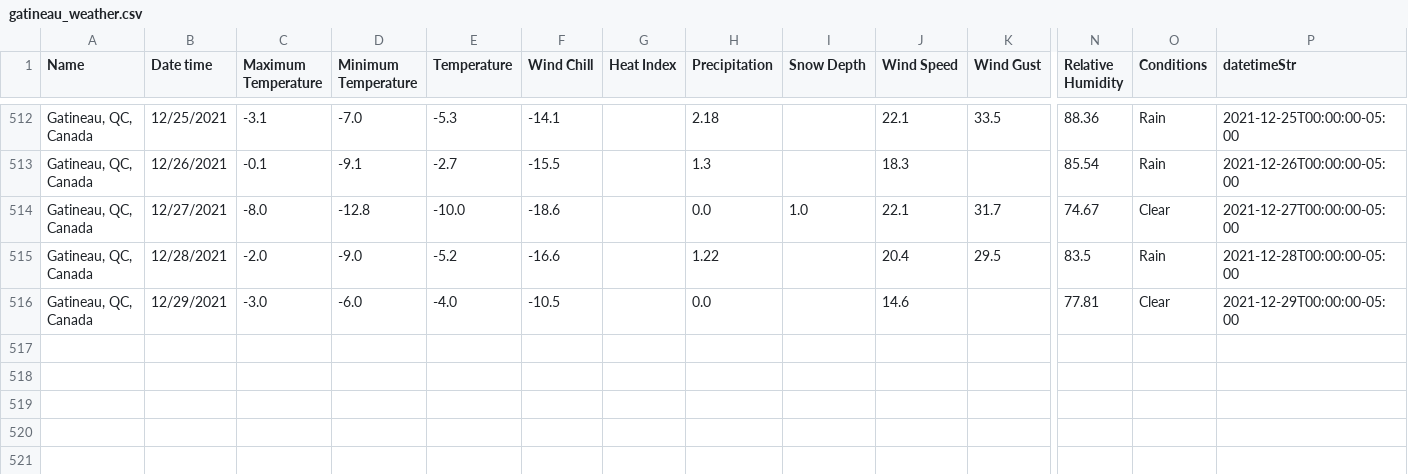
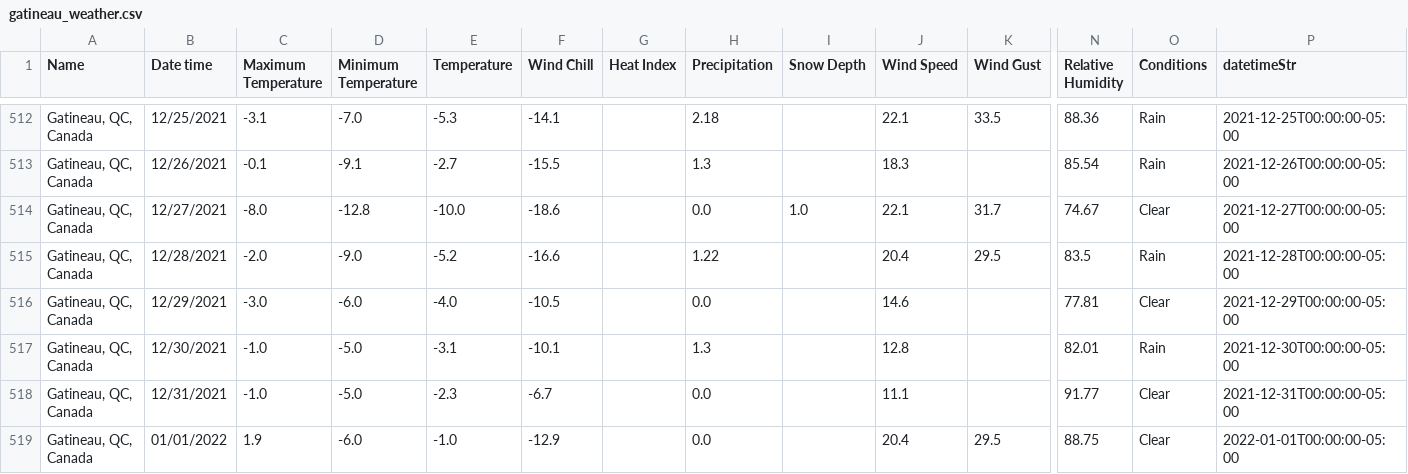
Before and after one commit to Peter-Lam/climbr, a CSV file: data/weather/gatineau_weather.csv, drawn as a sheet; only a part is shown, gaps mark what is left out; rows hold the shown columns only; the diff names each change by its address in the sheet, - before the commit and + after, or states it on an @@ line.

```diff
--- a/data/weather/gatineau_weather.csv
+++ b/data/weather/gatineau_weather.csv
+row 517: Gatineau, QC, Canada | 12/30/2021 | -1.0 | -5.0 | -3.1 | -10.1 |  | 1.3 |  | 12.8 |  | 82.01 | Rain | 2021-12-30T00:00:00-05:00
+row 518: Gatineau, QC, Canada | 12/31/2021 | -1.0 | -5.0 | -2.3 | -6.7 |  | 0.0 |  | 11.1 |  | 91.77 | Clear | 2021-12-31T00:00:00-05:00
+row 519: Gatineau, QC, Canada | 01/01/2022 | 1.9 | -6.0 | -1.0 | -12.9 |  | 0.0 |  | 20.4 | 29.5 | 88.75 | Clear | 2022-01-01T00:00:00-05:00
```
Also changed, not shown: data/weather/ottawa_weather.csv, 31 other files.
